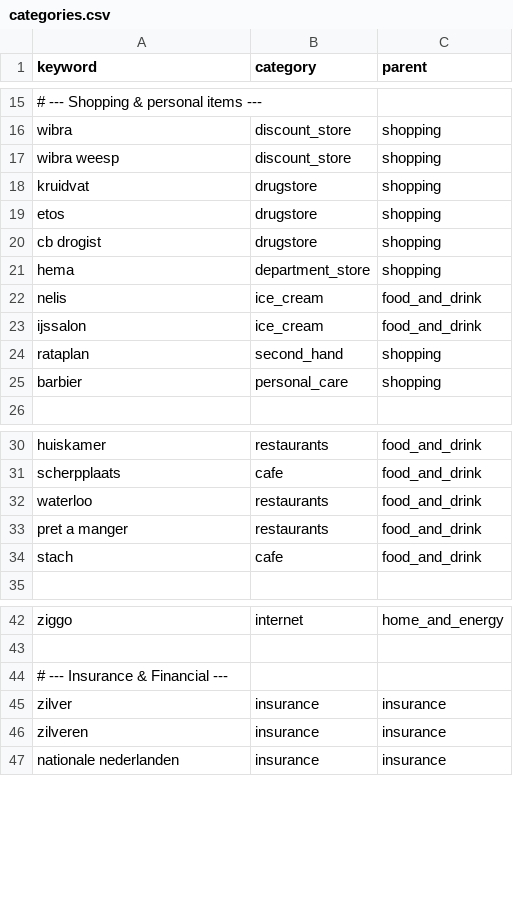
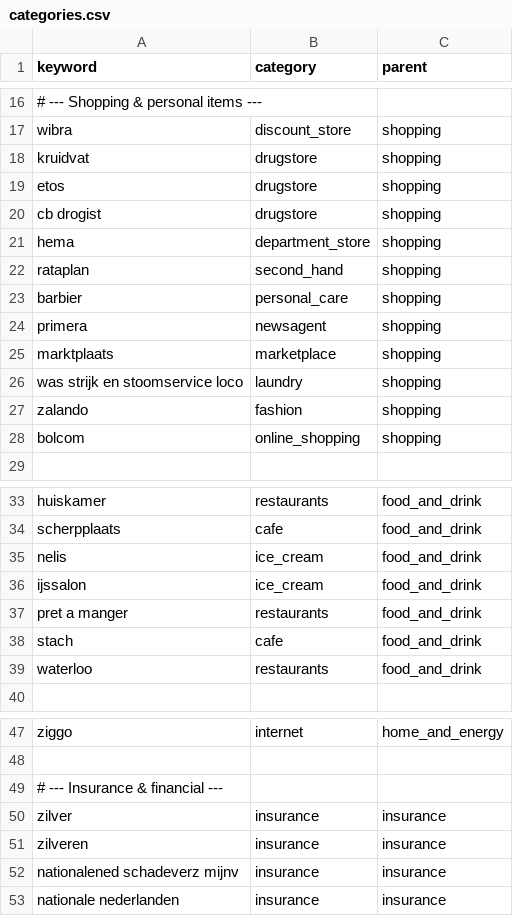
Before and after one commit to michieladegroot-ops/pumpkin-budget, a CSV file: data/categories.csv, drawn as a sheet; only a part is shown, gaps mark what is left out; removed rows and columns are numbered as before the commit, all else as after; the diff covers the shown part only; the diff names each change by its address in the sheet, - before the commit and + after, or states it on an @@ line.

```diff
--- a/data/categories.csv
+++ b/data/categories.csv
-row 17: wibra weesp | discount_store | shopping
+row 24: primera | newsagent | shopping
+row 25: marktplaats | marketplace | shopping
+row 26: was strijk en stoomservice loco | laundry | shopping
+row 27: zalando | fashion | shopping
+row 28: bolcom | online_shopping | shopping
@@ row 22 moved to row 35: nelis @@
@@ row 23 moved to row 36: ijssalon @@
@@ row 32 moved to row 39: waterloo @@
-A49 (keyword): # --- Insurance & Financial ---
+A49 (keyword): # --- Insurance & financial ---
+row 52: nationalened schadeverz mijnv | insurance | insurance
```
Also changed, not shown: 14 added rows, 2 removed rows, 2 moved rows and 7 edited cells elsewhere in this file.
